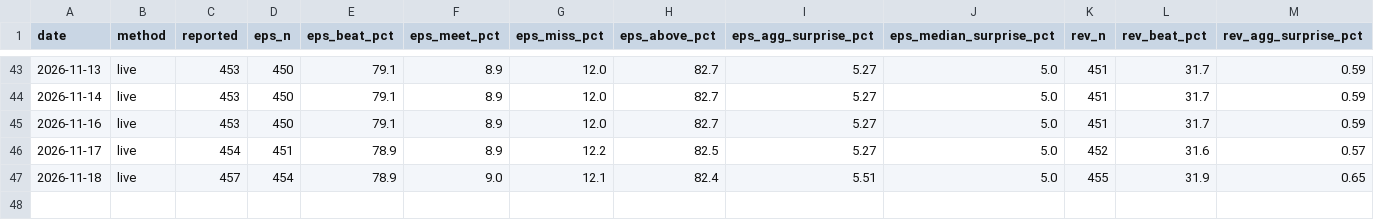
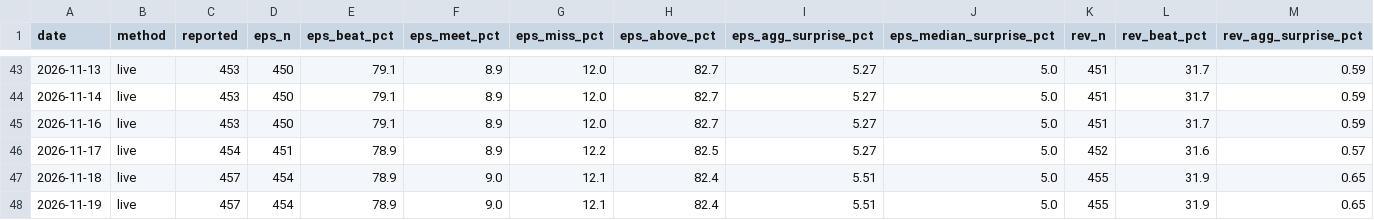
Before and after one commit to condortango/q3-earnings-scorecard, a CSV file: data/history.csv, drawn as a sheet; only a part is shown, gaps mark what is left out; rows hold the shown columns only; the diff names each change by its address in the sheet, - before the commit and + after, or states it on an @@ line.

```diff
--- a/data/history.csv
+++ b/data/history.csv
+row 48: 2026-11-19 | live | 457 | 454 | 78.9 | 9.0 | 12.1 | 82.4 | 5.51 | 5.0 | 455 | 31.9 | 0.65
```
Also changed, not shown: docs/data/history.csv, 13 other files.
